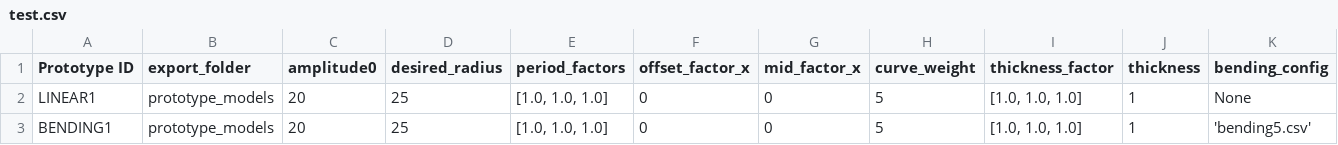
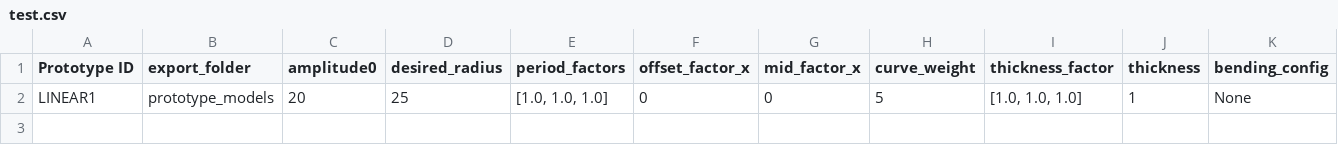
Before and after one commit to Kempy02/generate-telescopic-models, a CSV file: datasets/test.csv, drawn as a sheet; the diff names each change by its address in the sheet, - before the commit and + after, or states it on an @@ line.

```diff
--- a/datasets/test.csv
+++ b/datasets/test.csv
-row 3: BENDING1 | prototype_models | 20 | 25 | [1.0, 1.0, 1.0] | 0 | 0 | 5 | [1.0, 1.0, 1.0] | 1 | 'bending5.csv'
```
Also changed, not shown: 7 other files.
